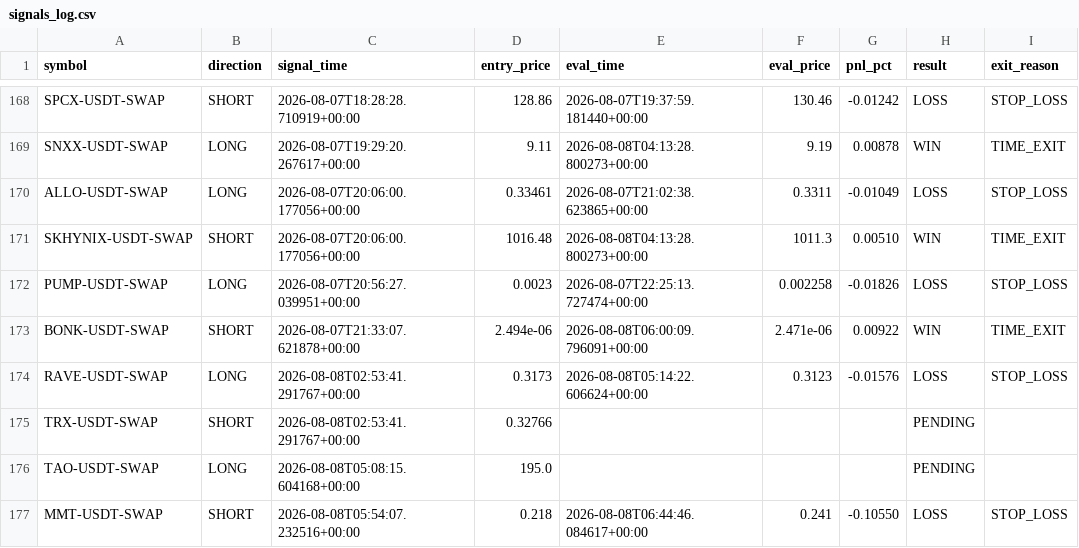
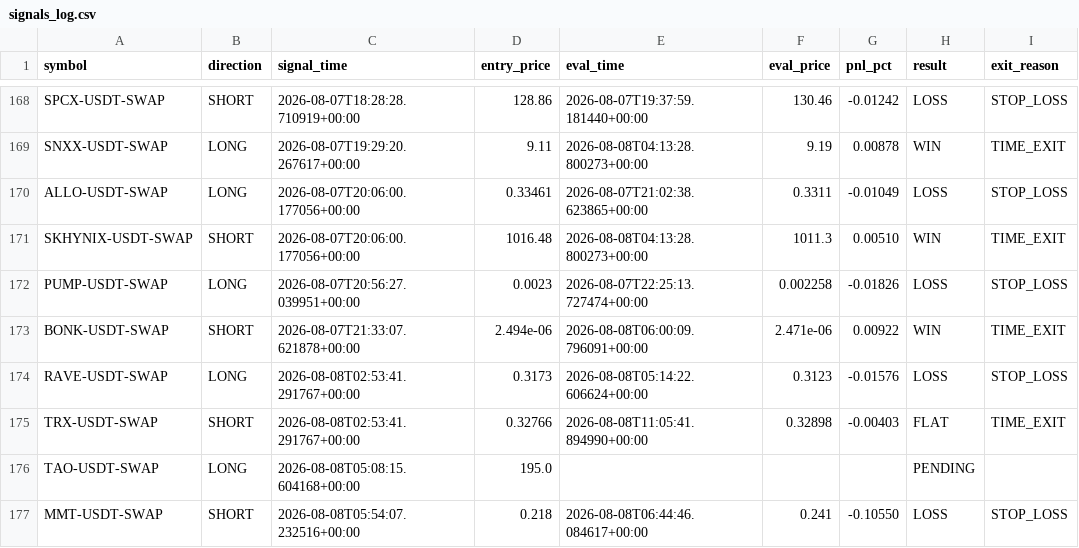
Before and after one commit to ksemehmet5-afk/altcoin-monitor-, a CSV file: monitor_state/signals_log.csv, drawn as a sheet; only a part is shown, gaps mark what is left out.

```diff
--- a/monitor_state/signals_log.csv
+++ b/monitor_state/signals_log.csv
@@ -174,3 +174,3 @@ BONK-USDT-SWAP,SHORT,2026-08-07T21:33:07.621878+00:00,2.494e-06,2026-08-08T06:00
 RAVE-USDT-SWAP,LONG,2026-08-08T02:53:41.291767+00:00,0.3173,2026-08-08T05:14:22.606624+00:00,0.3123,-0.01576,LOSS,STOP_LOSS
-TRX-USDT-SWAP,SHORT,2026-08-08T02:53:41.291767+00:00,0.32766,,,,PENDING,
+TRX-USDT-SWAP,SHORT,2026-08-08T02:53:41.291767+00:00,0.32766,2026-08-08T11:05:41.894990+00:00,0.32898,-0.00403,FLAT,TIME_EXIT
 TAO-USDT-SWAP,LONG,2026-08-08T05:08:15.604168+00:00,195.0,,,,PENDING,
```
Also changed, not shown: 2 other files.
